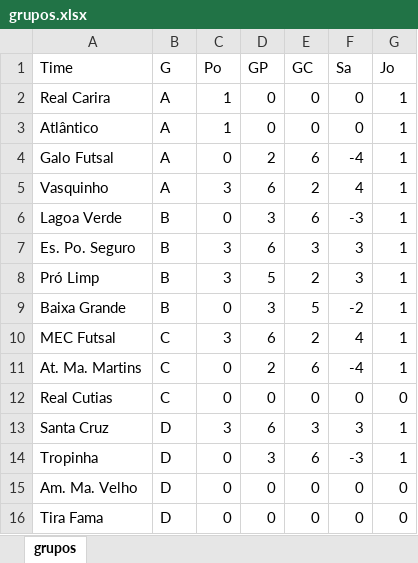
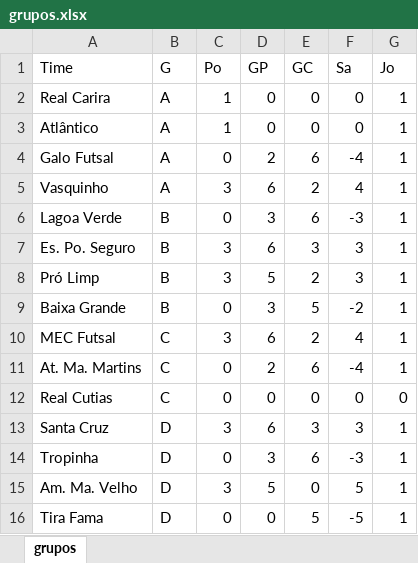
Before and after one commit to xDrakke/futsal, an Excel workbook: grupos.xlsx, sheet grupos, drawn as a sheet; values as stored, in another font and other column widths than the file's, no borders; the diff names each change by its address in the sheet, - before the commit and + after, or states it on an @@ line.

```diff
--- a/grupos.xlsx (sheet grupos)
+++ b/grupos.xlsx (sheet grupos)
-C15 (Po): 0
+C15 (Po): 3
-D15 (GP): 0
+D15 (GP): 5
-F15 (Sa): 0
+F15 (Sa): 5
-G15:G16 (Jo): 0
+G15:G16 (Jo): 1
-E16 (GC): 0
+E16 (GC): 5
-F16 (Sa): 0
+F16 (Sa): -5
```
Also changed, not shown: partidas.xlsx.
